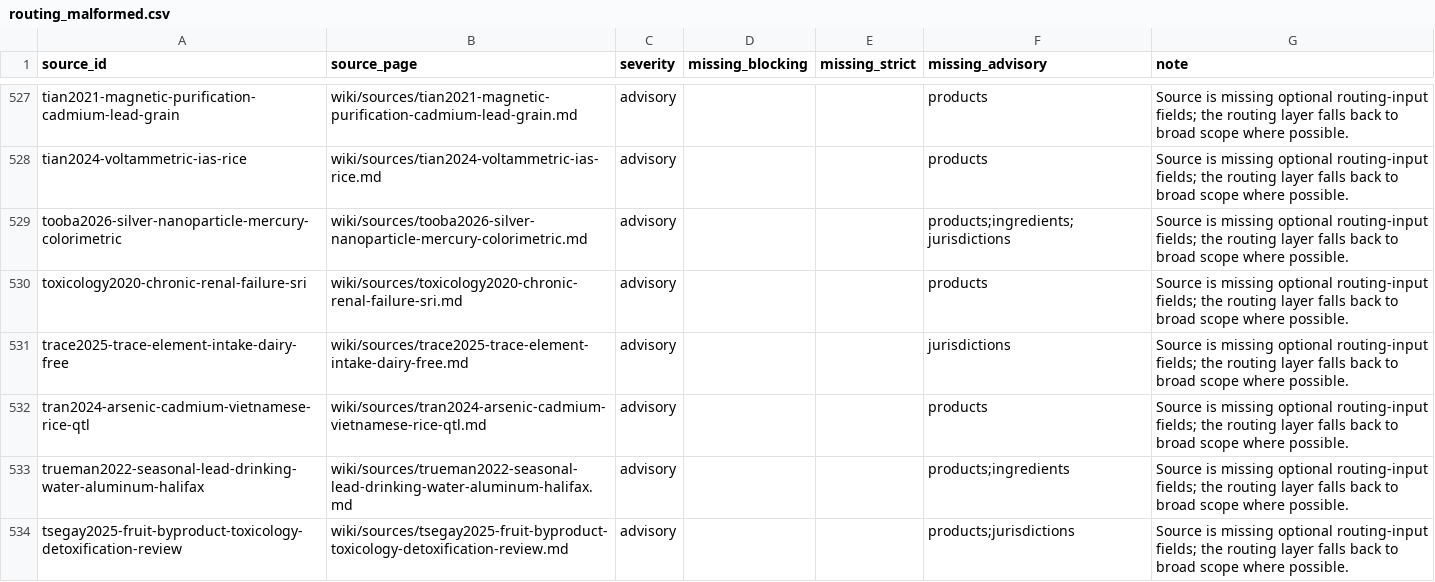
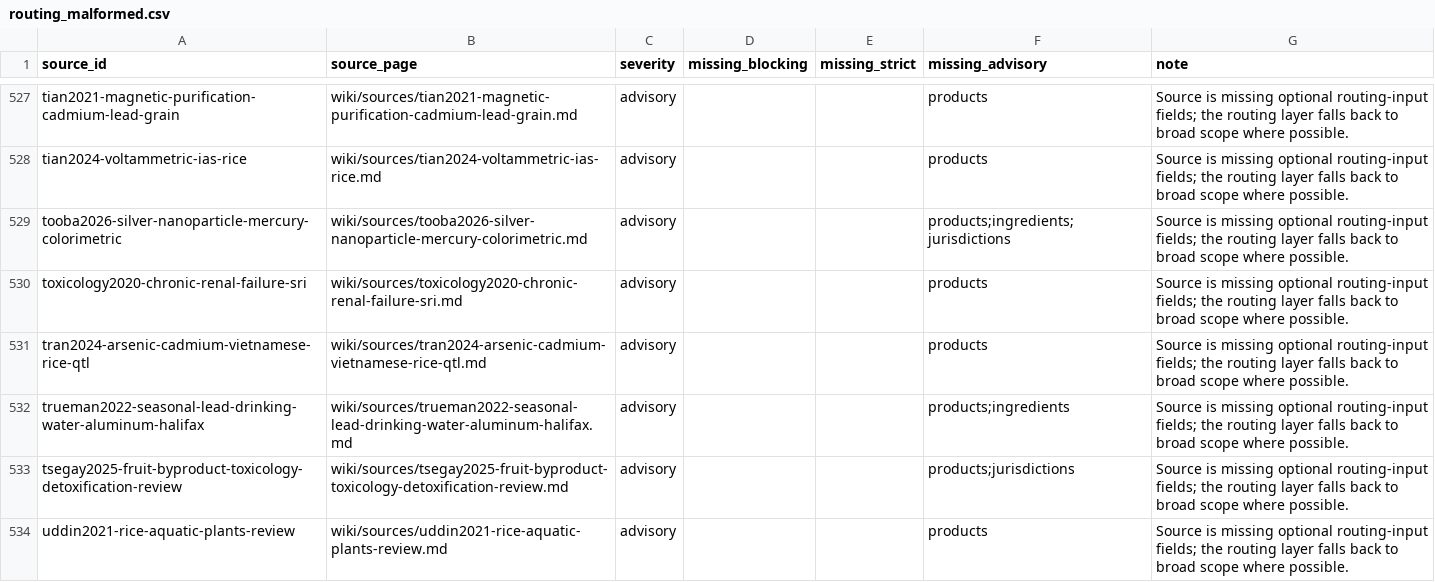
Before and after one commit to paleofoundation/heavymetalindex, a CSV file: data/evidence/routing_malformed.csv, drawn as a sheet; only a part is shown, gaps mark what is left out; the shorter side is filled out with more unchanged rows; the diff names each change by its address in the sheet, - before the commit and + after, or states it on an @@ line.

```diff
--- a/data/evidence/routing_malformed.csv
+++ b/data/evidence/routing_malformed.csv
-row 531: trace2025-trace-element-intake-dairy-free | wiki/sources/trace2025-trace-element-intake-dairy-free.md | advisory |  |  | jurisdictions | Source is missing optional routing-input fields; the routing layer falls back to broad scope where possible.
```
Also changed, not shown: data/evidence/autonomy/manual-fetch-tracker.csv, data/evidence/product_source_routing_audit.csv, 6 other files.
